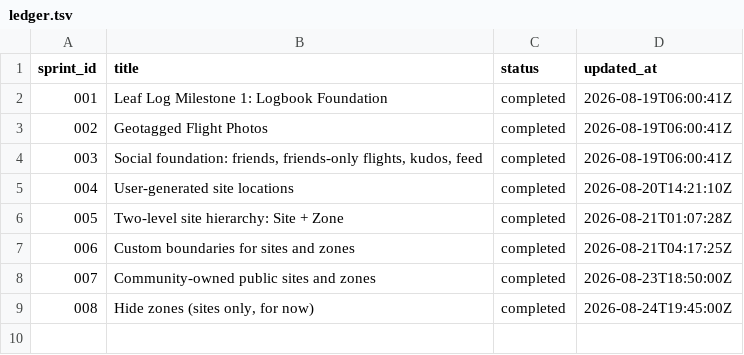
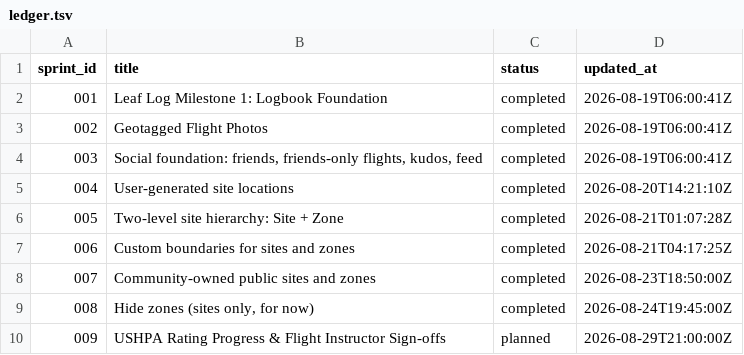
Before and after one commit to adam26-ai/leaf-log, a TSV file: docs/sprints/ledger.tsv, drawn as a sheet; the diff names each change by its address in the sheet, - before the commit and + after, or states it on an @@ line.

```diff
--- a/docs/sprints/ledger.tsv
+++ b/docs/sprints/ledger.tsv
+row 10: 009 | USHPA Rating Progress & Flight Instructor Sign-offs | planned | 2026-08-29T21:00:00Z
```
Also changed, not shown: 7 other files.
